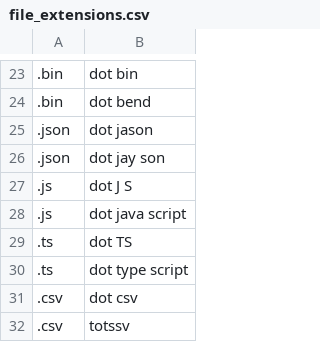
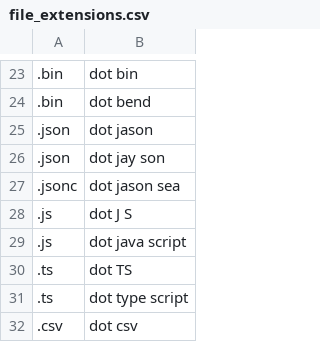
Before and after one commit to imochoa/community, a CSV file: settings/file_extensions.csv, drawn as a sheet; only a part is shown, gaps mark what is left out; the shorter side is filled out with more unchanged rows; the diff names each change by its address in the sheet, - before the commit and + after, or states it on an @@ line.

```diff
--- a/settings/file_extensions.csv
+++ b/settings/file_extensions.csv
+row 27: .jsonc | dot jason sea
```
Also changed, not shown: core/app_switcher/app_name_overrides.linux.csv, core/app_switcher/app_name_overrides.mac.csv, 6 other files.
